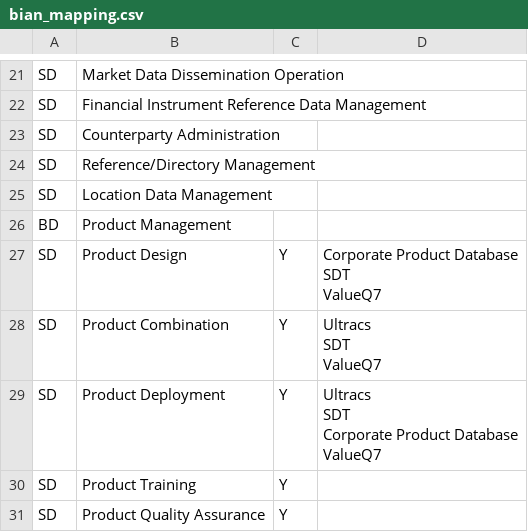
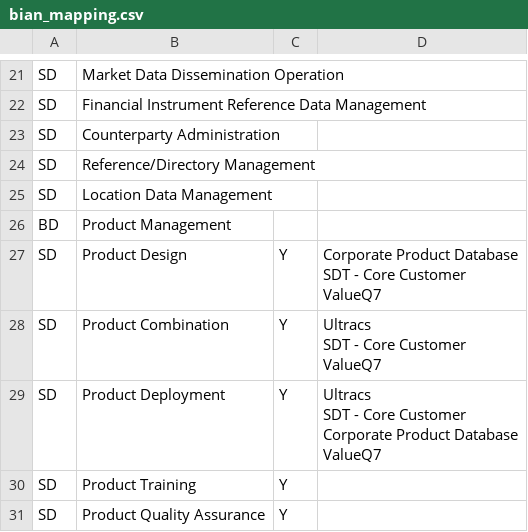
Before and after one commit to wildfauve/tqfq, a CSV file: lib/tasks/bian_mapping.csv, drawn as a sheet; only a part is shown, gaps mark what is left out; the diff covers the shown part only.

```diff
--- a/lib/tasks/bian_mapping.csv
+++ b/lib/tasks/bian_mapping.csv
@@ -58,12 +58,12 @@ SD,Location Data Management,,
 BD,Product Management,,
-SD,Product Design,Y,"Corporate Product Database
- SDT
- ValueQ7"
-SD,Product Combination,Y,"Ultracs
- SDT
- ValueQ7"
-SD,Product Deployment,Y,"Ultracs
- SDT
- Corporate Product Database
- ValueQ7"
+SD,Product Design,Y,"Corporate Product Database
+ SDT - Core Customer
+ ValueQ7"
+SD,Product Combination,Y,"Ultracs
+ SDT - Core Customer
+ ValueQ7"
+SD,Product Deployment,Y,"Ultracs
+ SDT - Core Customer
+ Corporate Product Database
+ ValueQ7"
 SD,Product Training,Y,
```
Also changed, not shown: 3 edited cells elsewhere in this file, lib/tasks/dia_current_state.csv, lib/tasks/replacements.csv, 29 other files.
